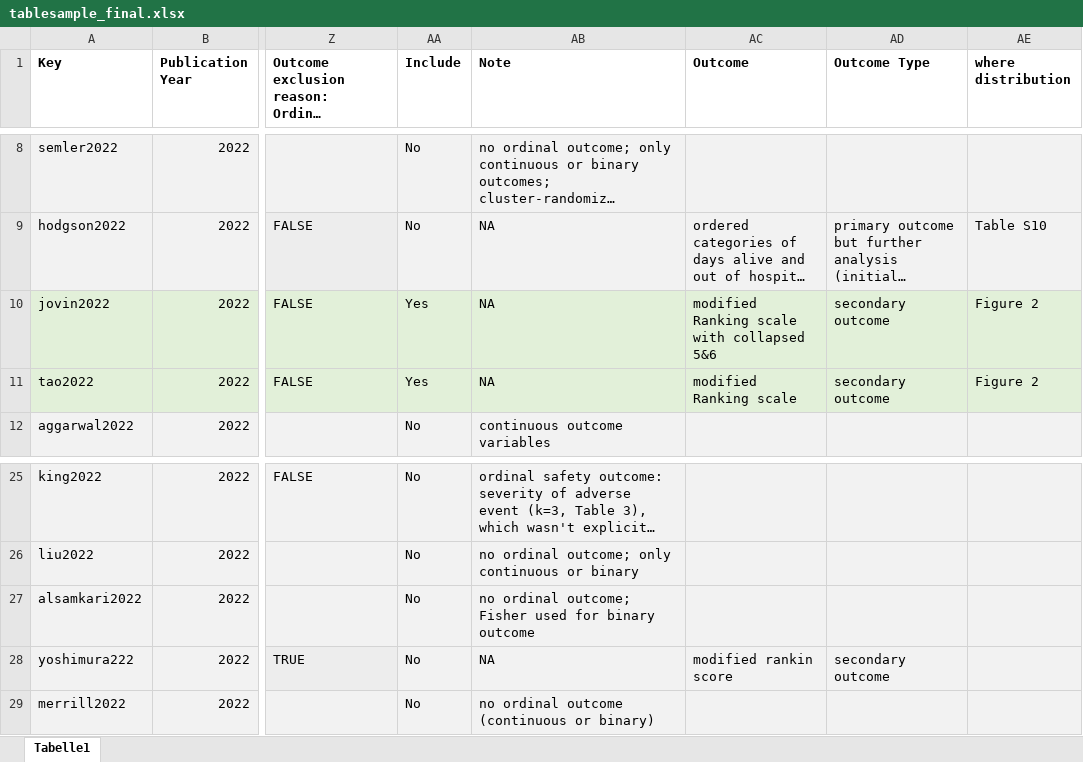
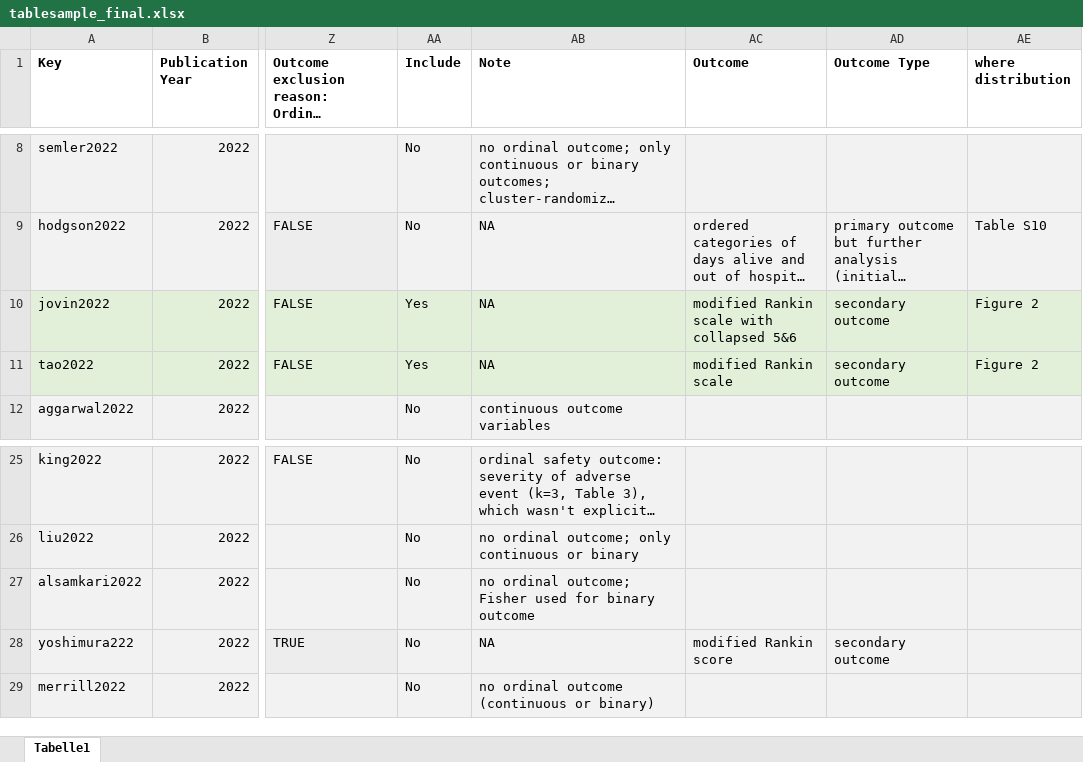
Before and after one commit to NiesslC/realdata_simulations, an Excel workbook: ordinal/data/tablesample_final.xlsx, sheet Tabelle1, drawn as a sheet; only a part is shown, gaps mark what is left out; long unchanged cells end in …; values as stored, in another font and other column widths than the file's, no borders; the diff names each change by its address in the sheet, - before the commit and + after, or states it on an @@ line.

Commit message:
update files for final Excel spreadsheet version again (found three more typos)

```diff
--- a/ordinal/data/tablesample_final.xlsx (sheet Tabelle1)
+++ b/ordinal/data/tablesample_final.xlsx (sheet Tabelle1)
-AC10 (Outcome): modified Ranking scale with collapsed 5&6
+AC10 (Outcome): modified Rankin scale with collapsed 5&6
-AC11 (Outcome): modified Ranking scale
+AC11 (Outcome): modified Rankin scale
-AC28 (Outcome): modified rankin score
+AC28 (Outcome): modified Rankin score
```
Also changed, not shown: 1 other file.
